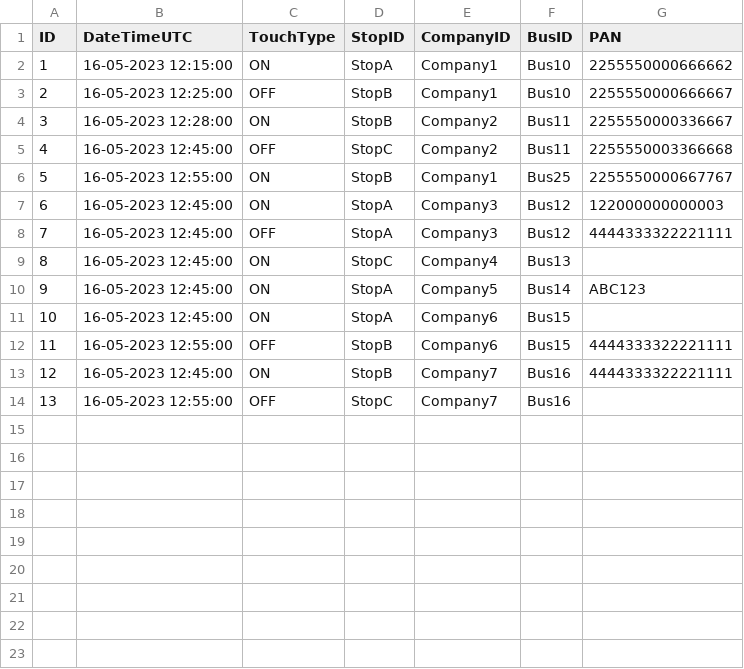
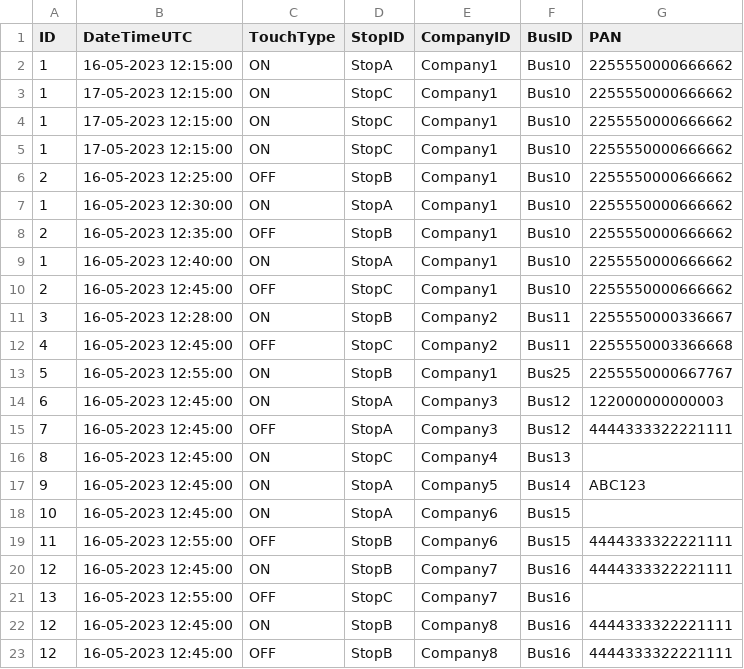
Before and after one commit to lacusu/travelsystem, a CSV file: src/main/resources/static/input/touchData.csv, drawn as a sheet.

```diff
--- a/src/main/resources/static/input/touchData.csv
+++ b/src/main/resources/static/input/touchData.csv
@@ -2,3 +2,10 @@ ID, DateTimeUTC, TouchType, StopID, CompanyID, BusID, PAN
 1,16-05-2023 12:15:00, ON, StopA, Company1, Bus10, 2255550000666662
-2,16-05-2023 12:25:00, OFF, StopB, Company1, Bus10, 2255550000666667
+1,17-05-2023 12:15:00, ON, StopC, Company1, Bus10, 2255550000666662
+1,17-05-2023 12:15:00, ON, StopC, Company1, Bus10, 2255550000666662
+1,17-05-2023 12:15:00, ON, StopC, Company1, Bus10, 2255550000666662
+2,16-05-2023 12:25:00, OFF, StopB, Company1, Bus10, 2255550000666662
+1,16-05-2023 12:30:00, ON, StopA, Company1, Bus10, 2255550000666662
+2,16-05-2023 12:35:00, OFF, StopB, Company1, Bus10, 2255550000666662
+1,16-05-2023 12:40:00, ON, StopA, Company1, Bus10, 2255550000666662
+2,16-05-2023 12:45:00, OFF, StopC, Company1, Bus10, 2255550000666662
 3,16-05-2023 12:28:00, ON, StopB, Company2, Bus11, 2255550000336667
@@ -14 +21,3 @@ ID, DateTimeUTC, TouchType, StopID, CompanyID, BusID, PAN
 13,16-05-2023 12:55:00, OFF, StopC, Company7, Bus16,
+12,16-05-2023 12:45:00, ON, StopB, Company8, Bus16, 4444333322221111
+12,16-05-2023 12:45:00, OFF, StopB, Company8, Bus16, 4444333322221111
```
Also changed, not shown: 28 other files.
